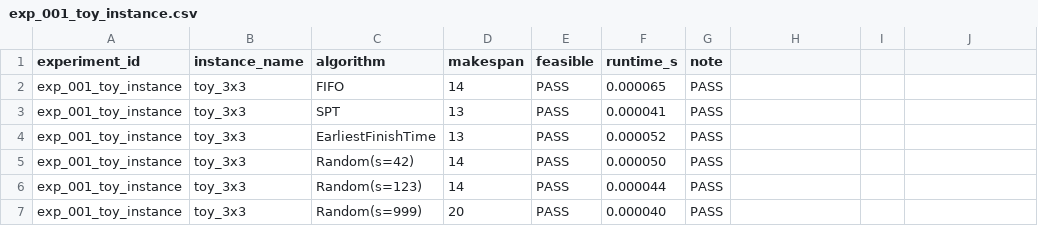
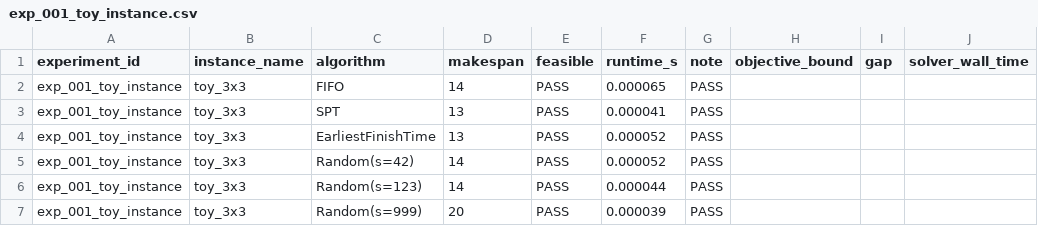
Before and after one commit to i-m-a-g-nation/fjsp-agv-rl-research, a CSV file: experiments/results/exp_001_toy_instance.csv, drawn as a sheet; the diff names each change by its address in the sheet, - before the commit and + after, or states it on an @@ line.

```diff
--- a/experiments/results/exp_001_toy_instance.csv
+++ b/experiments/results/exp_001_toy_instance.csv
-H1: (empty)
+H1: objective_bound
-I1: (empty)
+I1: gap
-J1: (empty)
+J1: solver_wall_time
-F5 (runtime_s): 0.000050
+F5 (runtime_s): 0.000052
-F7 (runtime_s): 0.000040
+F7 (runtime_s): 0.000039
```
Also changed, not shown: experiments/results/exp_002_solver_check.csv, experiments/results/exp_003_dispatching_rules.csv, 18 other files.
